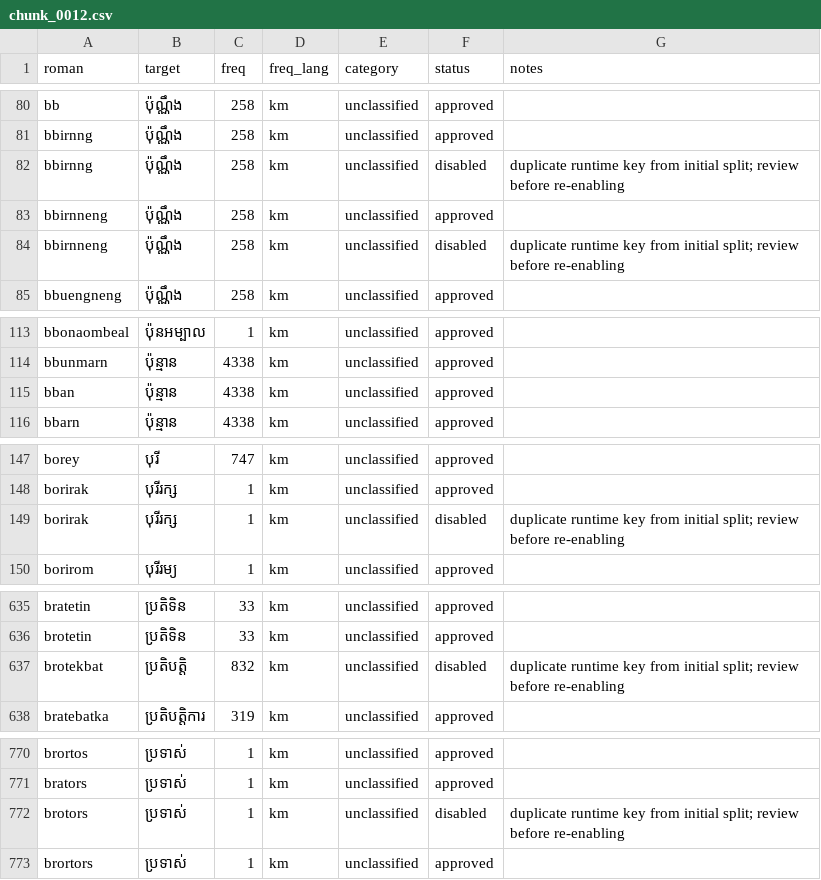
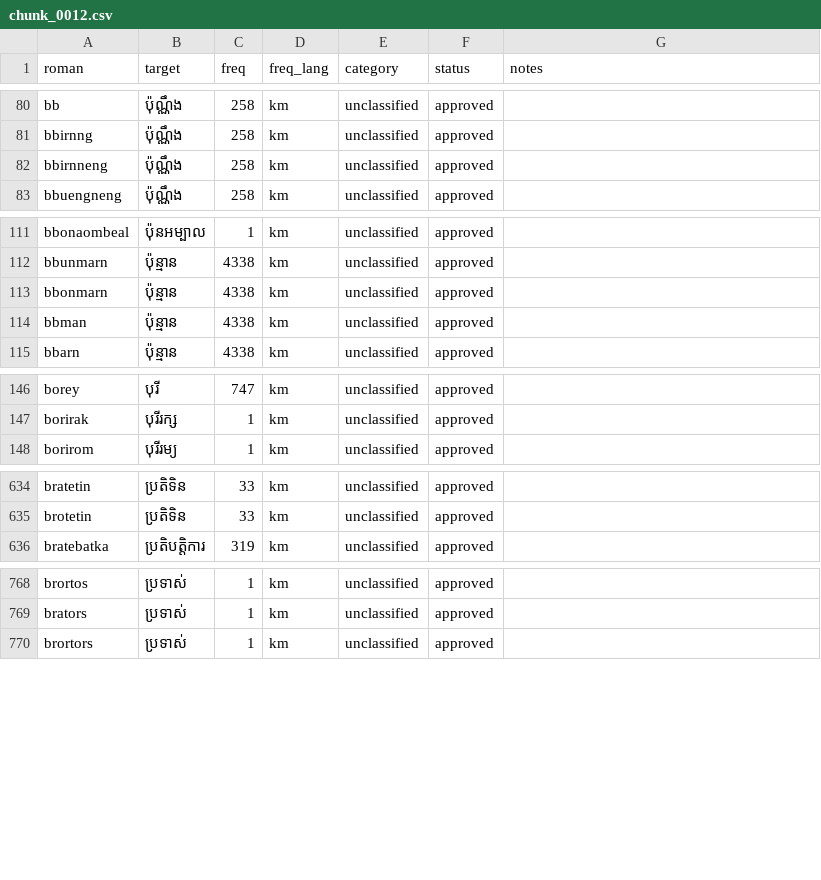
Before and after one commit to darhnoel/angkorime, a CSV file: data/lexicon/chunks/chunk_0012.csv, drawn as a sheet; only a part is shown, gaps mark what is left out; the diff covers the shown part only.

```diff
--- a/data/lexicon/chunks/chunk_0012.csv
+++ b/data/lexicon/chunks/chunk_0012.csv
@@ -81,5 +81,3 @@ bb,ប៉ុណ្ណឹង,258,km,unclassified,approved,
 bbirnng,ប៉ុណ្ណឹង,258,km,unclassified,approved,
-bbirnng,ប៉ុណ្ណឹង,258,km,unclassified,disabled,duplicate runtime key from initial split; review before re-enabling
 bbirnneng,ប៉ុណ្ណឹង,258,km,unclassified,approved,
-bbirnneng,ប៉ុណ្ណឹង,258,km,unclassified,disabled,duplicate runtime key from initial split; review before re-enabling
 bbuengneng,ប៉ុណ្ណឹង,258,km,unclassified,approved,
@@ -114,3 +112,4 @@ bbonaombeal,ប៉ុនអម្បាល,1,km,unclassified,approved,
 bbunmarn,ប៉ុន្មាន,4338,km,unclassified,approved,
-bban,ប៉ុន្មាន,4338,km,unclassified,approved,
+bbonmarn,ប៉ុន្មាន,4338,km,unclassified,approved,
+bbman,ប៉ុន្មាន,4338,km,unclassified,approved,
 bbarn,ប៉ុន្មាន,4338,km,unclassified,approved,
@@ -148,3 +147,2 @@ borey,បុរី,747,km,unclassified,approved,
 borirak,បុរីរក្ស,1,km,unclassified,approved,
-borirak,បុរីរក្ស,1,km,unclassified,disabled,duplicate runtime key from initial split; review before re-enabling
 borirom,បុរីរម្យ,1,km,unclassified,approved,
@@ -636,3 +635,2 @@ bratetin,ប្រតិទិន,33,km,unclassified,approved,
 brotetin,ប្រតិទិន,33,km,unclassified,approved,
-brotekbat,ប្រតិបត្តិ,832,km,unclassified,disabled,duplicate runtime key from initial split; review before re-enabling
 bratebatka,ប្រតិបត្តិការ,319,km,unclassified,approved,
@@ -771,3 +769,2 @@ brortos,ប្រទាស់,1,km,unclassified,approved,
 brators,ប្រទាស់,1,km,unclassified,approved,
-brotors,ប្រទាស់,1,km,unclassified,disabled,duplicate runtime key from initial split; review before re-enabling
 brortors,ប្រទាស់,1,km,unclassified,approved,
```
Also changed, not shown: 1 added row elsewhere in this file, data/lexicon/chunks/chunk_0001.csv, data/lexicon/chunks/chunk_0014.csv, 29 other files.
